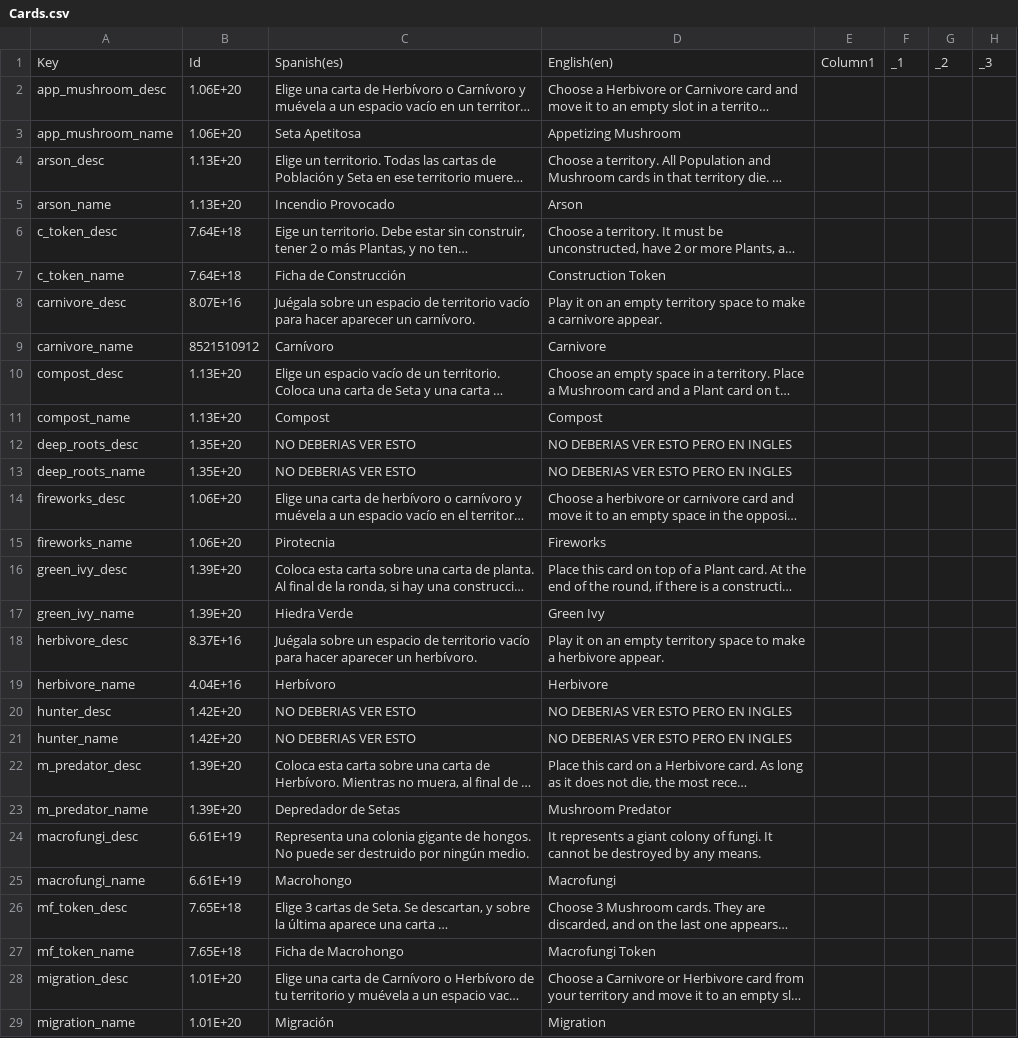
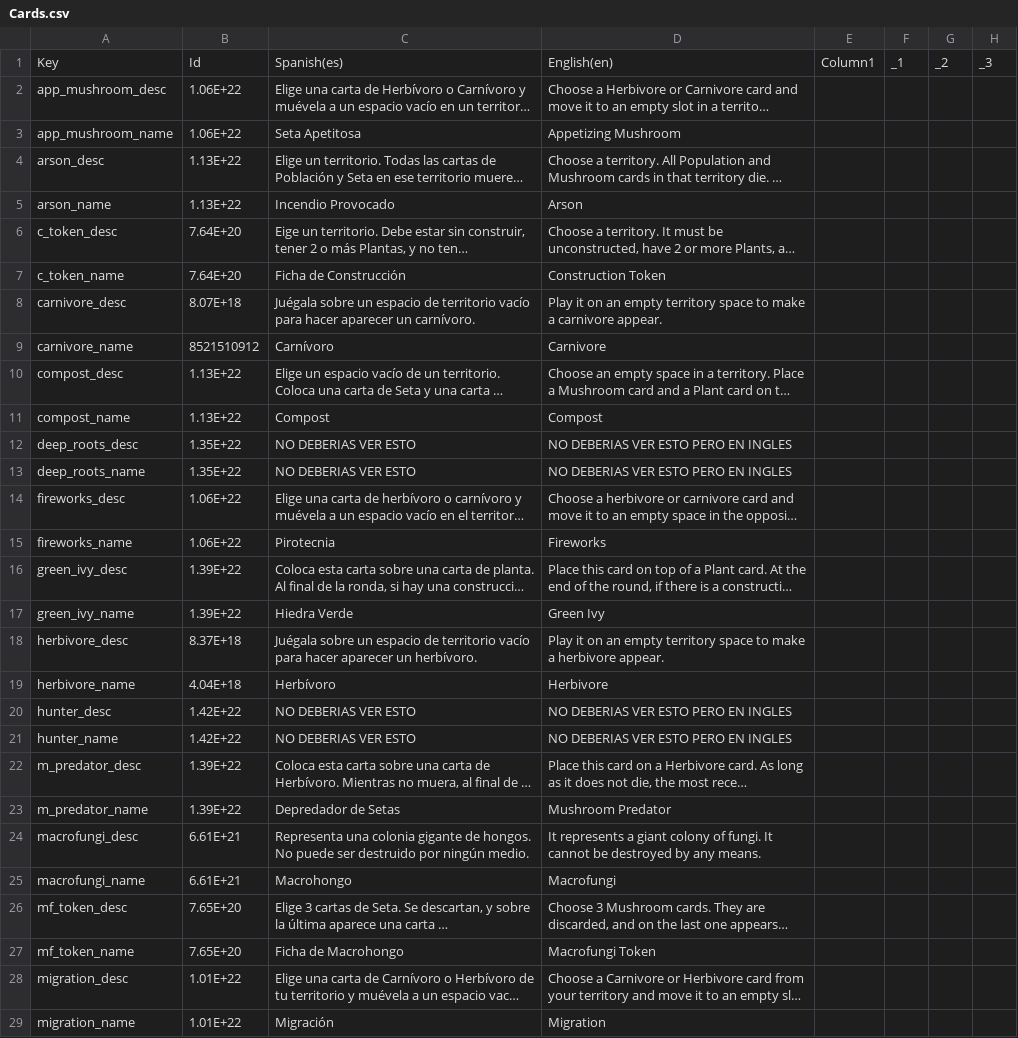
Before and after one commit to againstsoftware/Stratum-new, a CSV file: Assets/StreamingAssets/Cards.csv, drawn as a sheet; only a part is shown; long unchanged cells end in …; the diff covers the shown part only; the diff names each change by its address in the sheet, - before the commit and + after, or states it on an @@ line.

```diff
--- a/Assets/StreamingAssets/Cards.csv
+++ b/Assets/StreamingAssets/Cards.csv
-B2:B3: 1.06E+20
+B2:B3: 1.06E+22
-B4:B5: 1.13E+20
+B4:B5: 1.13E+22
-B6:B7: 7.64E+18
+B6:B7: 7.64E+20
-B8: 8.07E+16
+B8: 8.07E+18
-B10:B11: 1.13E+20
+B10:B11: 1.13E+22
-B12:B13: 1.35E+20
+B12:B13: 1.35E+22
-B14:B15: 1.06E+20
+B14:B15: 1.06E+22
-B16:B17: 1.39E+20
+B16:B17: 1.39E+22
-B18: 8.37E+16
+B18: 8.37E+18
-B19: 4.04E+16
+B19: 4.04E+18
-B20:B21: 1.42E+20
+B20:B21: 1.42E+22
-B22:B23: 1.39E+20
+B22:B23: 1.39E+22
-B24:B25: 6.61E+19
+B24:B25: 6.61E+21
-B26:B27: 7.65E+18
+B26:B27: 7.65E+20
-B28:B29: 1.01E+20
+B28:B29: 1.01E+22
```
Also changed, not shown: 2 added rows and 28 edited cells elsewhere in this file, Assets/StreamingAssets/Tutorial.csv, 19 other files.
